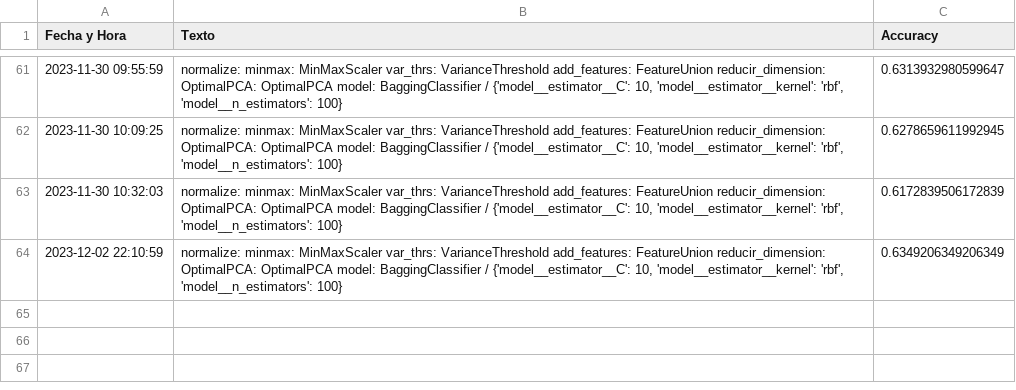
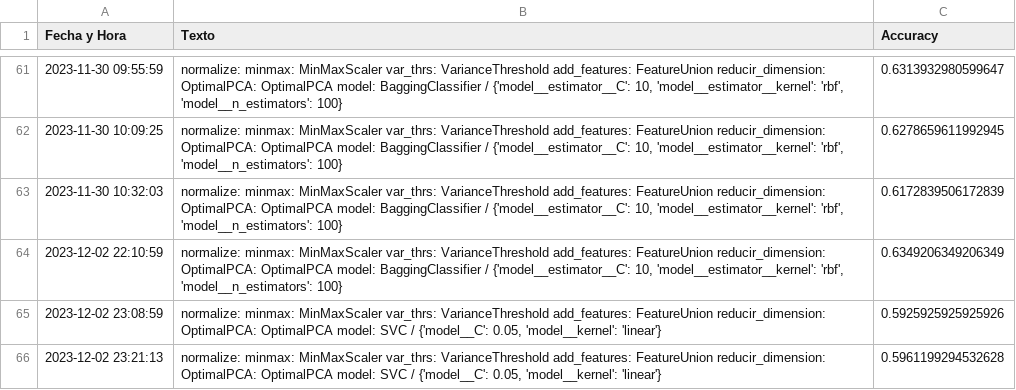
Before and after one commit to m4r4d0n4/MUVA_RP_Prac1, a CSV file: metricas_obtenidas.csv (was scripts/metricas_obtenidas.csv), drawn as a sheet; only a part is shown, gaps mark what is left out; the diff names each change by its address in the sheet, - before the commit and + after, or states it on an @@ line.

```diff
--- a/scripts/metricas_obtenidas.csv
+++ b/metricas_obtenidas.csv
+row 65: 2023-12-02 23:08:59 | normalize: minmax: MinMaxScaler var_thrs: VarianceThreshold add_features: FeatureUnion reducir_dimension: OptimalPCA: OptimalPCA model: SVC / {'model__C': 0.05, 'model__kernel': 'linear'} | 0.5925925925925926
+row 66: 2023-12-02 23:21:13 | normalize: minmax: MinMaxScaler var_thrs: VarianceThreshold add_features: FeatureUnion reducir_dimension: OptimalPCA: OptimalPCA model: SVC / {'model__C': 0.05, 'model__kernel': 'linear'} | 0.5961199294532628
```
Also changed, not shown: 3 other files.
